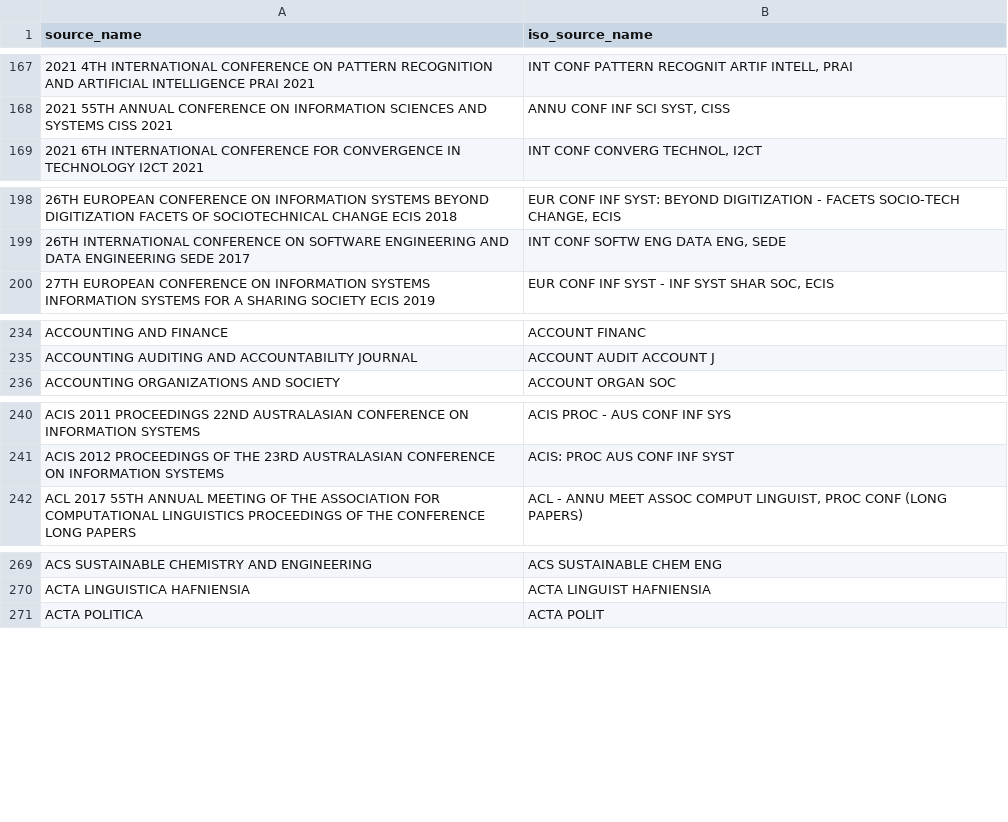
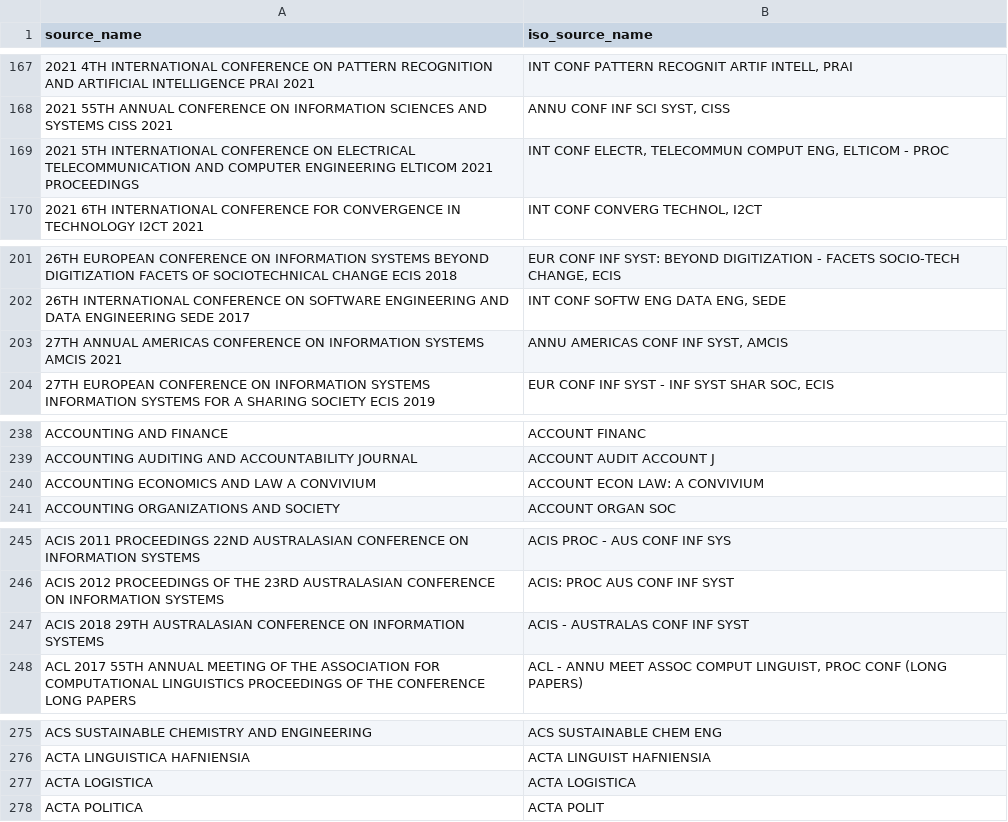
Before and after one commit to jdvelasq/techminer2, a CSV file: techminer2/files/iso_source_names.csv, drawn as a sheet; only a part is shown, gaps mark what is left out; the diff covers the shown part only; the diff names each change by its address in the sheet, - before the commit and + after, or states it on an @@ line.

```diff
--- a/techminer2/files/iso_source_names.csv
+++ b/techminer2/files/iso_source_names.csv
+row 169: 2021 5TH INTERNATIONAL CONFERENCE ON ELECTRICAL TELECOMMUNICATION AND COMPUTER ENGINEERING ELTICOM 2021 PROCEEDINGS | INT CONF ELECTR, TELECOMMUN COMPUT ENG, ELTICOM - PROC
+row 203: 27TH ANNUAL AMERICAS CONFERENCE ON INFORMATION SYSTEMS AMCIS 2021 | ANNU AMERICAS CONF INF SYST, AMCIS
+row 240: ACCOUNTING ECONOMICS AND LAW A CONVIVIUM | ACCOUNT ECON LAW: A CONVIVIUM
+row 247: ACIS 2018 29TH AUSTRALASIAN CONFERENCE ON INFORMATION SYSTEMS | ACIS - AUSTRALAS CONF INF SYST
+row 277: ACTA LOGISTICA | ACTA LOGISTICA
```
Also changed, not shown: 43 added rows elsewhere in this file.
